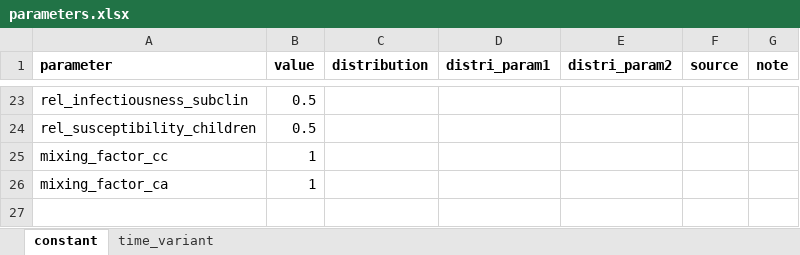
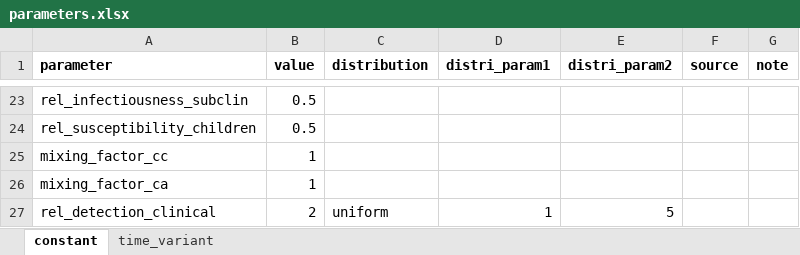
Before and after one commit to monash-emu/tb_hierarchical, an Excel workbook: data/parameters.xlsx, sheet constant, drawn as a sheet; only a part is shown, gaps mark what is left out; values as stored, in another font and other column widths than the file's, no borders; the diff names each change by its address in the sheet, - before the commit and + after, or states it on an @@ line.

Commit message:
Detection adjusted by clinical status

```diff
--- a/data/parameters.xlsx (sheet constant)
+++ b/data/parameters.xlsx (sheet constant)
+row 27: rel_detection_clinical | 2 | uniform | 1 | 5
```
Also changed, not shown: 3 other files.
